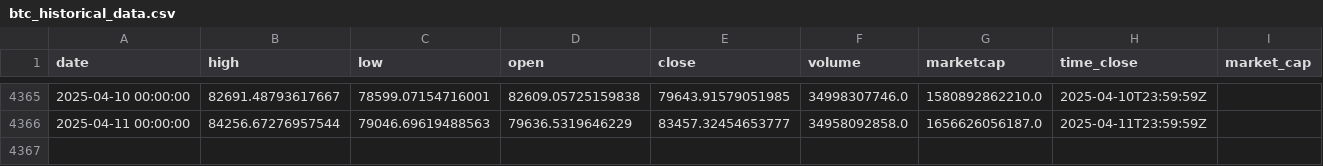
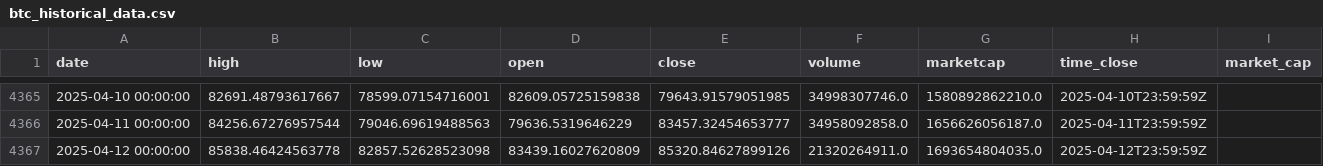
Before and after one commit to dlzcods/btc-prices-prediction, a CSV file: data/btc_historical_data.csv, drawn as a sheet; only a part is shown, gaps mark what is left out; the diff names each change by its address in the sheet, - before the commit and + after, or states it on an @@ line.

```diff
--- a/data/btc_historical_data.csv
+++ b/data/btc_historical_data.csv
+row 4367: 2025-04-12 00:00:00 | 85838.46424563778 | 82857.52628523098 | 83439.16027620809 | 85320.84627899126 | 21320264911.0 | 1693654804035.0 | 2025-04-12T23:59:59Z
```
Also changed, not shown: data/combined_predictions.csv, data/preprocessed_data.csv, 2 other files.
